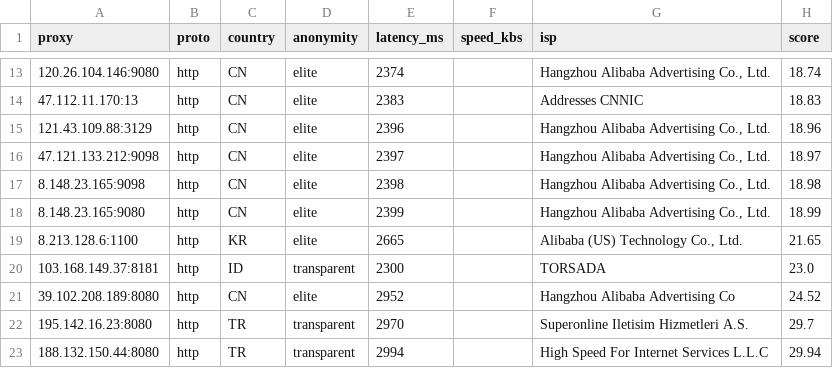
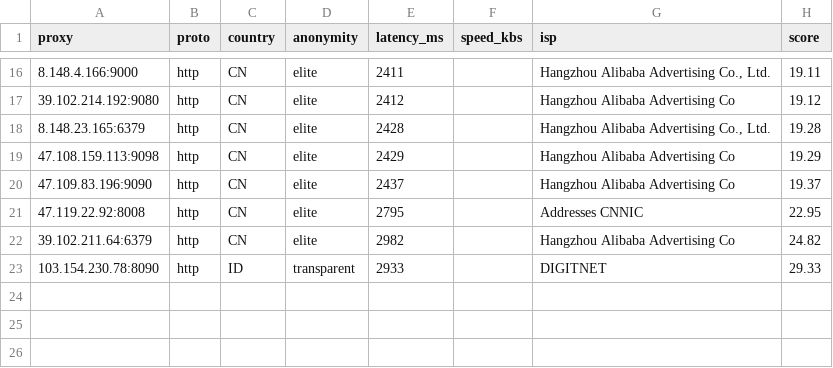
Before and after one commit to lucasjustinudin/Free-HighQuality-Proxy-Socks, a CSV file: output/proxies.csv, drawn as a sheet; only a part is shown, gaps mark what is left out; the diff covers the shown part only.

```diff
--- a/output/proxies.csv
+++ b/output/proxies.csv
@@ -13,11 +16,8 @@ proxy,proto,country,anonymity,latency_ms,speed_kbs,isp,score
-120.26.104.146:9080,http,CN,elite,2374,,"Hangzhou Alibaba Advertising Co., Ltd.",18.74
-47.112.11.170:13,http,CN,elite,2383,,Addresses CNNIC,18.83
-121.43.109.88:3129,http,CN,elite,2396,,"Hangzhou Alibaba Advertising Co., Ltd.",18.96
-47.121.133.212:9098,http,CN,elite,2397,,"Hangzhou Alibaba Advertising Co., Ltd.",18.97
-8.148.23.165:9098,http,CN,elite,2398,,"Hangzhou Alibaba Advertising Co., Ltd.",18.98
-8.148.23.165:9080,http,CN,elite,2399,,"Hangzhou Alibaba Advertising Co., Ltd.",18.99
-8.213.128.6:1100,http,KR,elite,2665,,"Alibaba (US) Technology Co., Ltd.",21.65
-103.168.149.37:8181,http,ID,transparent,2300,,TORSADA,23.0
-39.102.208.189:8080,http,CN,elite,2952,,Hangzhou Alibaba Advertising Co,24.52
-195.142.16.23:8080,http,TR,transparent,2970,,Superonline Iletisim Hizmetleri A.S.,29.7
-188.132.150.44:8080,http,TR,transparent,2994,,High Speed For Internet Services L.L.C,29.94
+8.148.4.166:9000,http,CN,elite,2411,,"Hangzhou Alibaba Advertising Co., Ltd.",19.11
+39.102.214.192:9080,http,CN,elite,2412,,Hangzhou Alibaba Advertising Co,19.12
+8.148.23.165:6379,http,CN,elite,2428,,"Hangzhou Alibaba Advertising Co., Ltd.",19.28
+47.108.159.113:9098,http,CN,elite,2429,,Hangzhou Alibaba Advertising Co,19.29
+47.109.83.196:9090,http,CN,elite,2437,,Hangzhou Alibaba Advertising Co,19.37
+47.119.22.92:8008,http,CN,elite,2795,,Addresses CNNIC,22.95
+39.102.211.64:6379,http,CN,elite,2982,,Hangzhou Alibaba Advertising Co,24.82
+103.154.230.78:8090,http,ID,transparent,2933,,DIGITNET,29.33
```
Also changed, not shown: 9 added rows, 6 removed rows and 15 edited cells elsewhere in this file, 12 other files.
